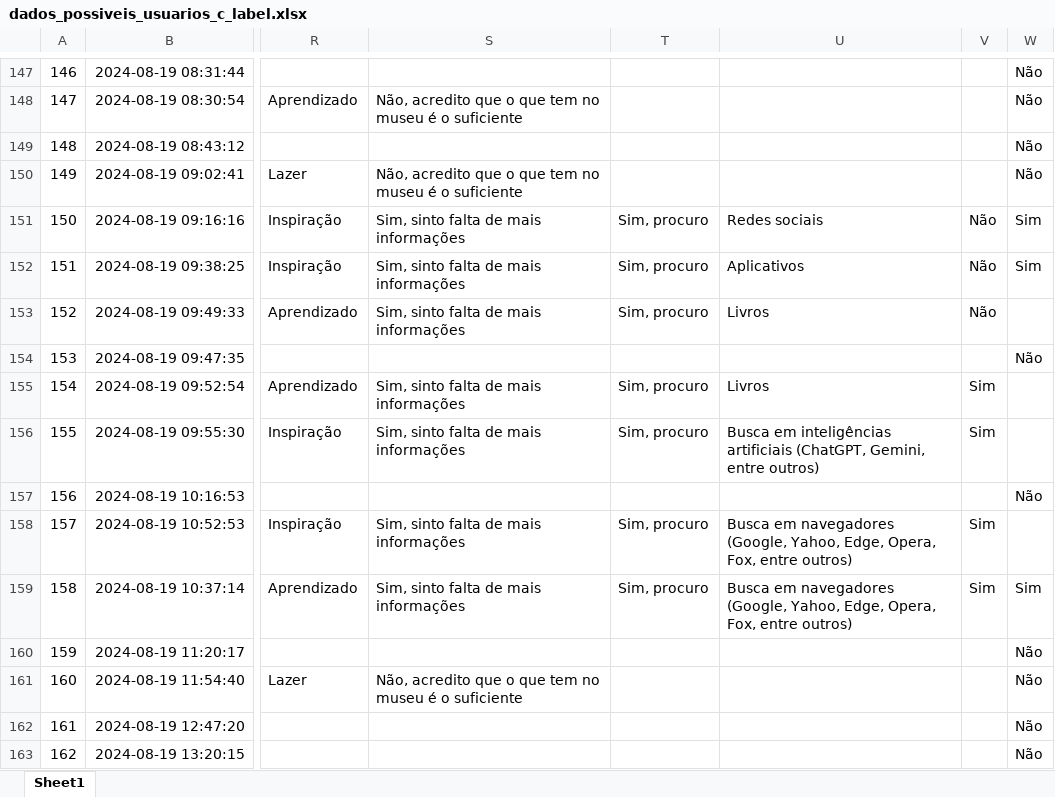
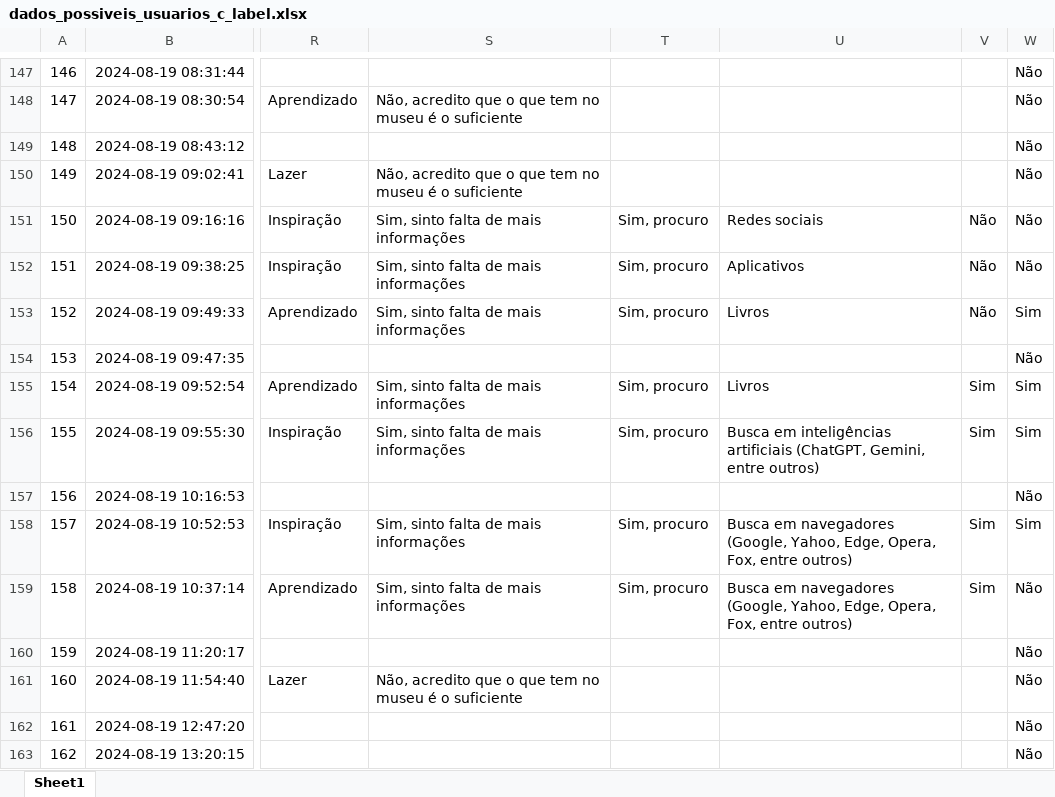
Before and after one commit to leontis2024/analise_de_dados, an Excel workbook: dados_possiveis_usuarios_c_label.xlsx, sheet Sheet1, drawn as a sheet; only a part is shown, gaps mark what is left out; values as stored, in another font and other column widths than the file's, no borders; the diff covers the shown part only; the diff names each change by its address in the sheet, - before the commit and + after, or states it on an @@ line.

```diff
--- a/dados_possiveis_usuarios_c_label.xlsx (sheet Sheet1)
+++ b/dados_possiveis_usuarios_c_label.xlsx (sheet Sheet1)
-W151:W152: Sim
+W151:W152: Não
-W153: (empty)
+W153: Sim
-W155:W156: (empty)
+W155:W156: Sim
-W158: (empty)
+W158: Sim
-W159: Sim
+W159: Não
```
Also changed, not shown: 80 edited cells elsewhere in this sheet, 2 other files.
